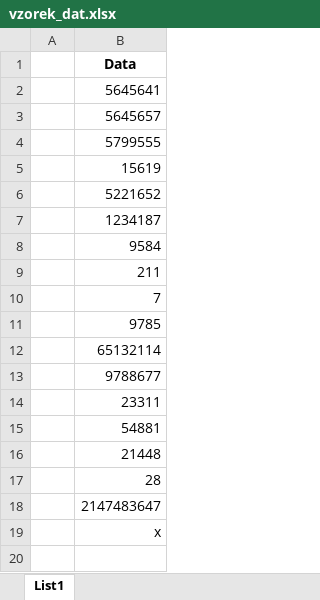
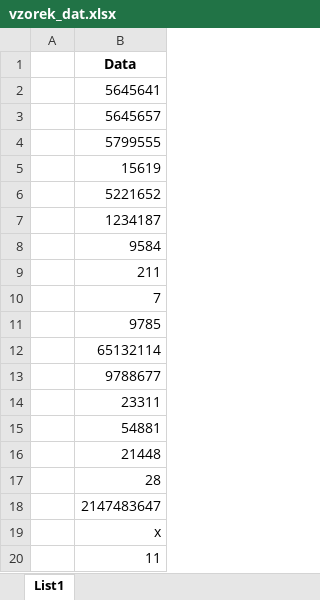
Before and after one commit to NoGaR261/sdcRepo, an Excel workbook: sample-data/vzorek_dat.xlsx, sheet List1, drawn as a sheet; values as stored, in another font and other column widths than the file's, no borders; the diff names each change by its address in the sheet, - before the commit and + after, or states it on an @@ line.

```diff
--- a/sample-data/vzorek_dat.xlsx (sheet List1)
+++ b/sample-data/vzorek_dat.xlsx (sheet List1)
+row 20:  | 11
```
Also changed, not shown: 1 other file.
